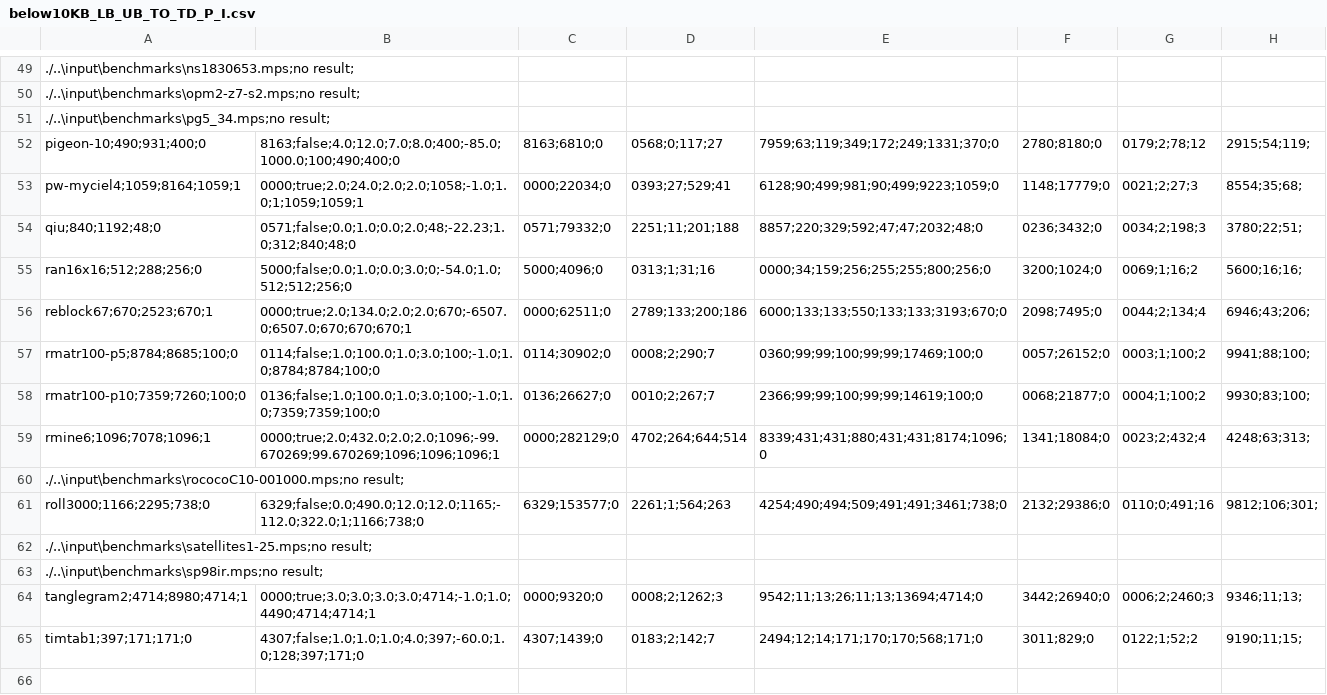
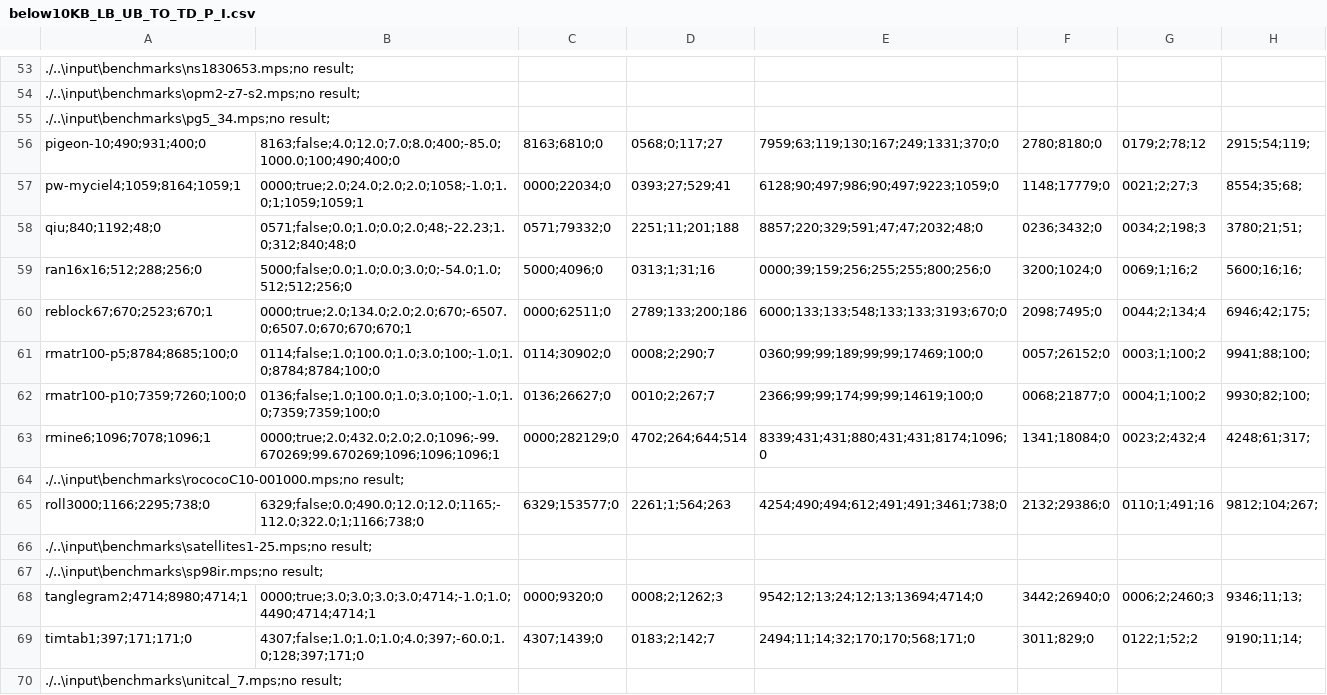
Before and after one commit to kiqo/MILP-Struct, a CSV file: TreeTorsoWidth/output/below10KB_LB_UB_TO_TD_P_I.csv, drawn as a sheet; only a part is shown, gaps mark what is left out; addresses are those after the commit; the diff covers the shown part only; the diff names each change by its address in the sheet, - before the commit and + after, or states it on an @@ line.

```diff
--- a/TreeTorsoWidth/output/below10KB_LB_UB_TO_TD_P_I.csv
+++ b/TreeTorsoWidth/output/below10KB_LB_UB_TO_TD_P_I.csv
-E56: 7959;63;119;349;172;249;1331;370;0
+E56: 7959;63;119;130;167;249;1331;370;0
-E57: 6128;90;499;981;90;499;9223;1059;0
+E57: 6128;90;497;986;90;497;9223;1059;0
-E58: 8857;220;329;592;47;47;2032;48;0
+E58: 8857;220;329;591;47;47;2032;48;0
-H58: 3780;22;51;
+H58: 3780;21;51;
-E59: 0000;34;159;256;255;255;800;256;0
+E59: 0000;39;159;256;255;255;800;256;0
-E60: 6000;133;133;550;133;133;3193;670;0
+E60: 6000;133;133;548;133;133;3193;670;0
-H60: 6946;43;206;
+H60: 6946;42;175;
-E61: 0360;99;99;100;99;99;17469;100;0
+E61: 0360;99;99;189;99;99;17469;100;0
-E62: 2366;99;99;100;99;99;14619;100;0
+E62: 2366;99;99;174;99;99;14619;100;0
-H62: 9930;83;100;
+H62: 9930;82;100;
-H63: 4248;63;313;
+H63: 4248;61;317;
-E65: 4254;490;494;509;491;491;3461;738;0
+E65: 4254;490;494;612;491;491;3461;738;0
-G65: 0110;0;491;16
+G65: 0110;1;491;16
-H65: 9812;106;301;
+H65: 9812;104;267;
-E68: 9542;11;13;26;11;13;13694;4714;0
+E68: 9542;12;13;24;12;13;13694;4714;0
-E69: 2494;12;14;171;170;170;568;171;0
+E69: 2494;11;14;32;170;170;568;171;0
-H69: 9190;11;15;
+H69: 9190;11;14;
+row 70: ./..\input\benchmarks\unitcal_7.mps;no result;
```
Also changed, not shown: 4 added rows and 50 edited cells elsewhere in this file, 19 other files.
